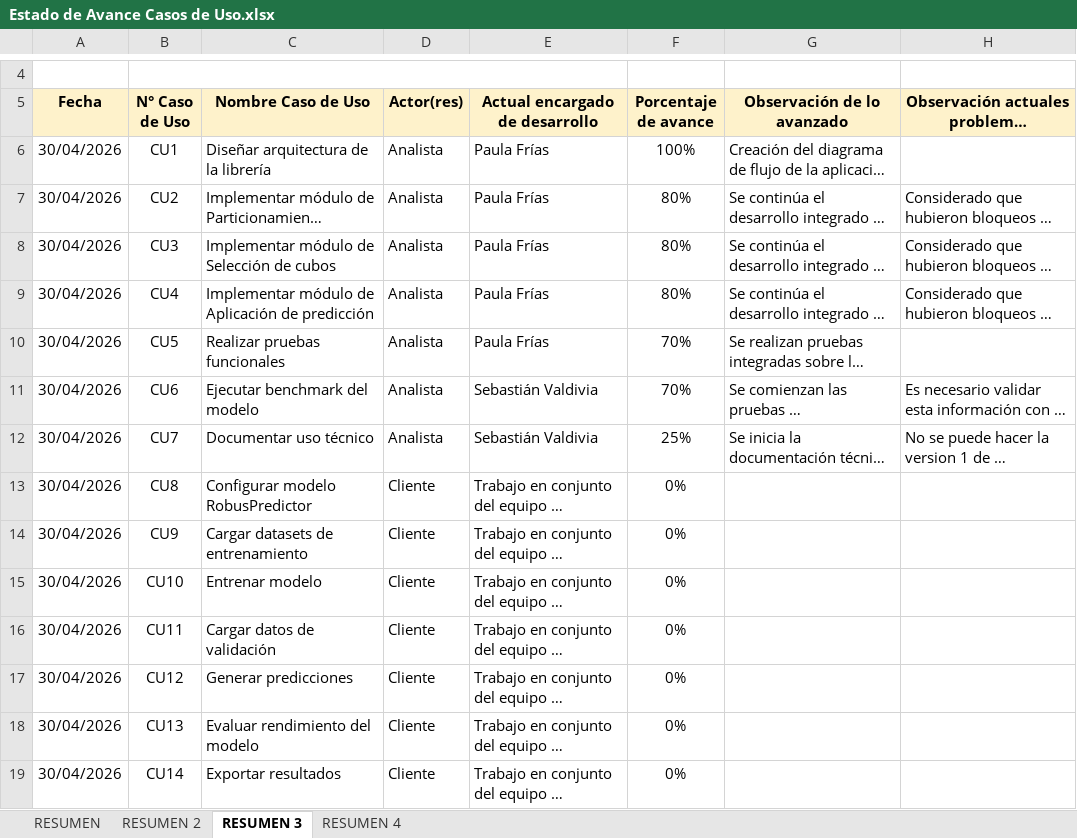
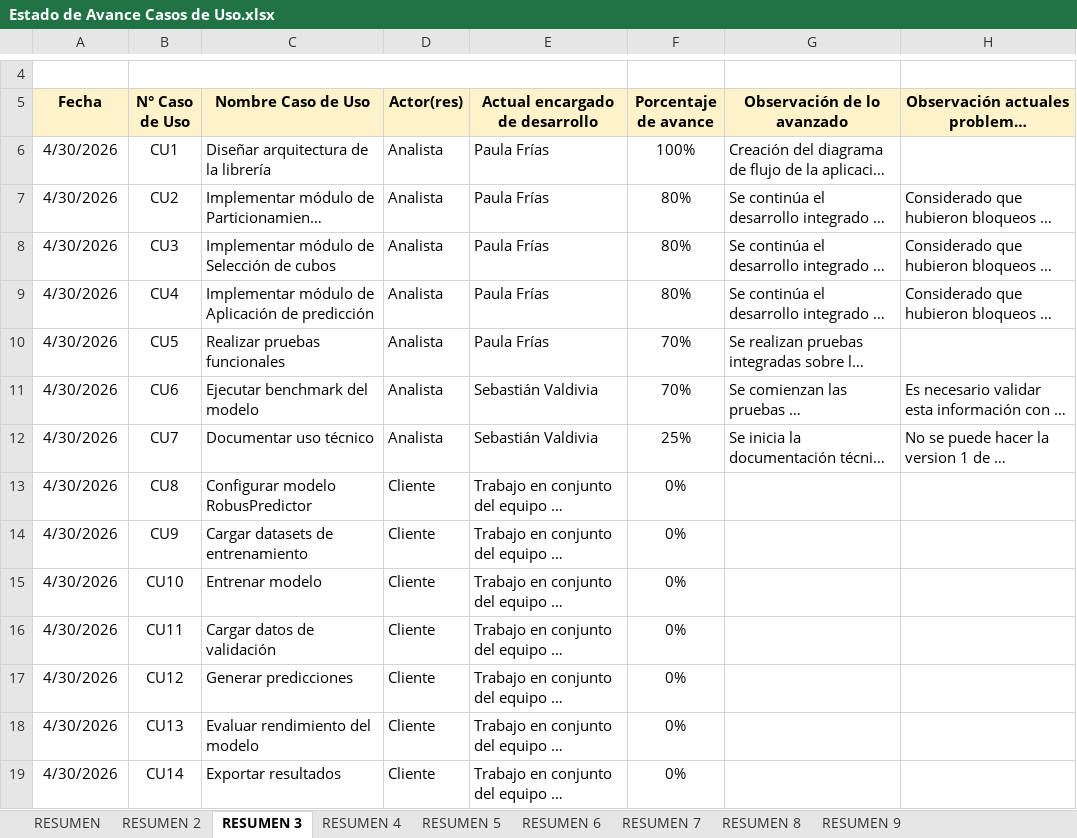
Before and after one commit to paufriasest/Robus-Predictor, an Excel workbook: Documentacion/Estado de Avance Casos de Uso.xlsx, sheet RESUMEN 3, drawn as a sheet; only a part is shown, gaps mark what is left out; long unchanged cells end in …; values as stored, in another font and other column widths than the file's, no borders; charts and pictures not drawn; the diff names each change by its address in the sheet, - before the commit and + after, or states it on an @@ line.

```diff
--- a/Documentacion/Estado de Avance Casos de Uso.xlsx (sheet RESUMEN 3)
+++ b/Documentacion/Estado de Avance Casos de Uso.xlsx (sheet RESUMEN 3)
+sheet tab: RESUMEN 5
+sheet tab: RESUMEN 6
+sheet tab: RESUMEN 7
+sheet tab: RESUMEN 8
+sheet tab: RESUMEN 9
-A6:A19 (Fecha): 30/04/2026
+A6:A19 (Fecha): 4/30/2026
```
Also changed, not shown: sheet RESUMEN 2, sheet RESUMEN 4, sheet RESUMEN, charts or pictures, 4 other files.
